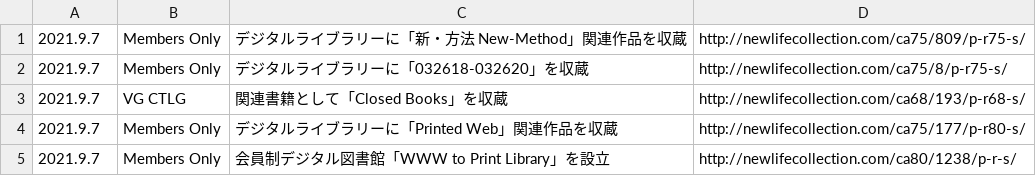
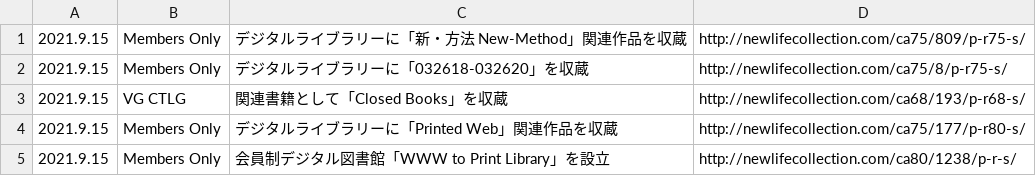
Before and after one commit to chottocrazy/index, a CSV file: update/printedweb.csv, drawn as a sheet.

```diff
--- a/update/printedweb.csv
+++ b/update/printedweb.csv
@@ -1,5 +1,5 @@
-2021.9.7,"Members Only",デジタルライブラリーに「新・方法 New-Method」関連作品を収蔵,http://newlifecollection.com/ca75/809/p-r75-s/
-2021.9.7,"Members Only",デジタルライブラリーに「032618-032620」を収蔵,http://newlifecollection.com/ca75/8/p-r75-s/
-2021.9.7,"VG CTLG",関連書籍として「Closed Books」を収蔵,http://newlifecollection.com/ca68/193/p-r68-s/
-2021.9.7,"Members Only",デジタルライブラリーに「Printed Web」関連作品を収蔵,http://newlifecollection.com/ca75/177/p-r80-s/
-2021.9.7,"Members Only",会員制デジタル図書館「WWW to Print Library」を設立,http://newlifecollection.com/ca80/1238/p-r-s/
+2021.9.15,"Members Only",デジタルライブラリーに「新・方法 New-Method」関連作品を収蔵,http://newlifecollection.com/ca75/809/p-r75-s/
+2021.9.15,"Members Only",デジタルライブラリーに「032618-032620」を収蔵,http://newlifecollection.com/ca75/8/p-r75-s/
+2021.9.15,"VG CTLG",関連書籍として「Closed Books」を収蔵,http://newlifecollection.com/ca68/193/p-r68-s/
+2021.9.15,"Members Only",デジタルライブラリーに「Printed Web」関連作品を収蔵,http://newlifecollection.com/ca75/177/p-r80-s/
+2021.9.15,"Members Only",会員制デジタル図書館「WWW to Print Library」を設立,http://newlifecollection.com/ca80/1238/p-r-s/
```
Also changed, not shown: update/online.csv, update/topics.csv.
